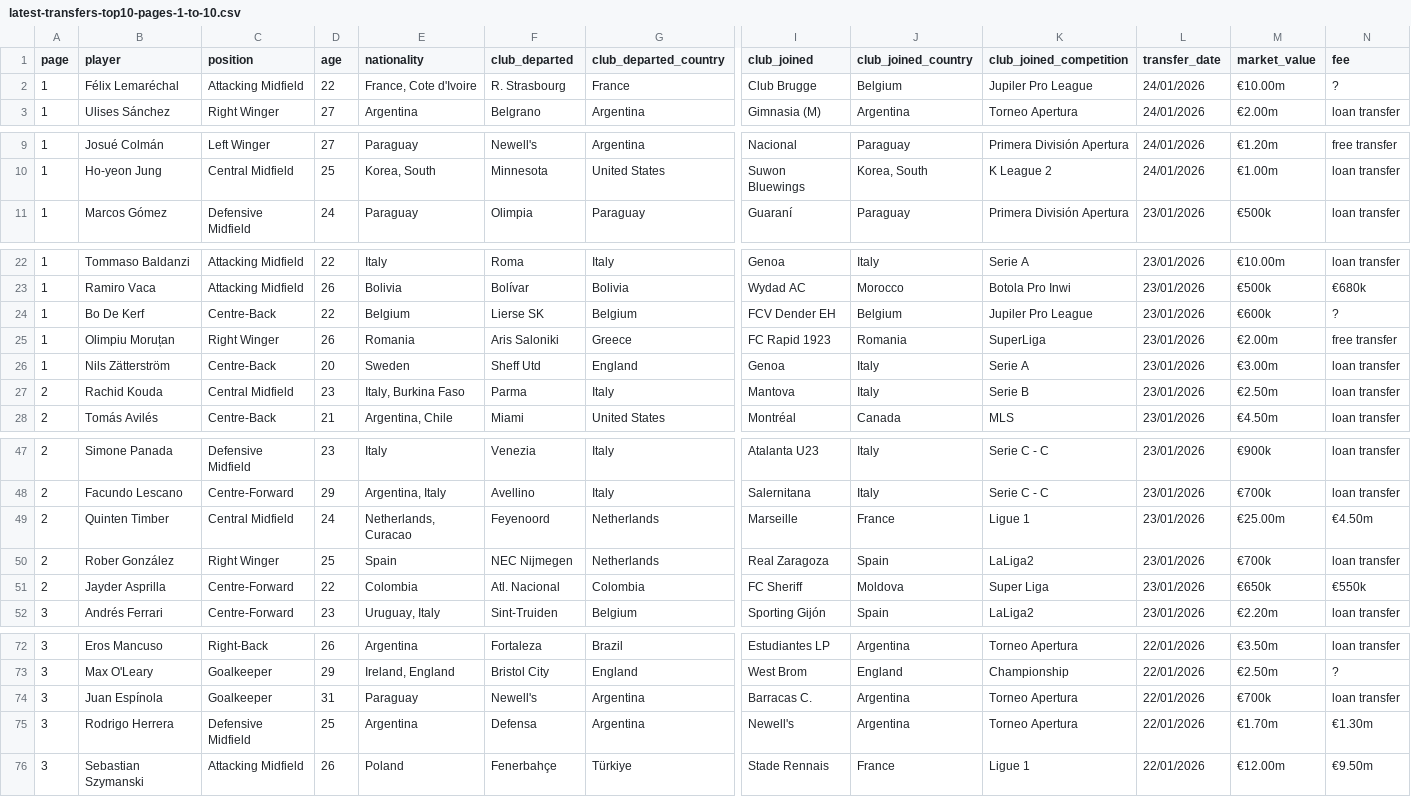
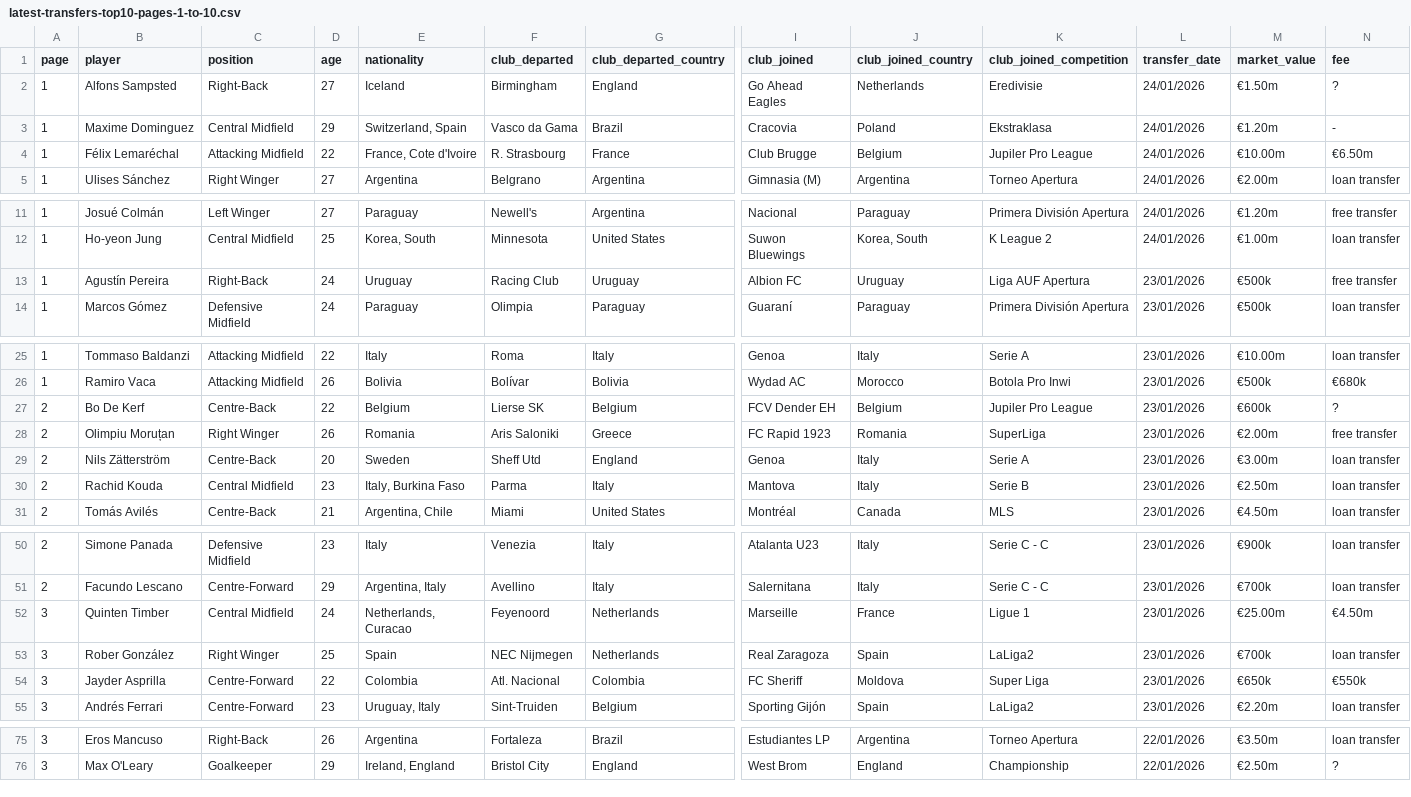
Before and after one commit to cameza/ai-missions-system, a CSV file: Missions/week-04-data-analyst/Temp_Ref/latest-transfers-top10-pages-1-to-10.csv, drawn as a sheet; only a part is shown, gaps mark what is left out; removed rows and columns are numbered as before the commit, all else as after; rows hold the shown columns only; the diff names each change by its address in the sheet, - before the commit and + after, or states it on an @@ line.

```diff
--- a/Missions/week-04-data-analyst/Temp_Ref/latest-transfers-top10-pages-1-to-10.csv
+++ b/Missions/week-04-data-analyst/Temp_Ref/latest-transfers-top10-pages-1-to-10.csv
+row 2: 1 | Alfons Sampsted | Right-Back | 27 | Iceland | Birmingham | England | Go Ahead Eagles | Netherlands | Eredivisie | 24/01/2026 | €1.50m | ?
+row 3: 1 | Maxime Dominguez | Central Midfield | 29 | Switzerland, Spain | Vasco da Gama | Brazil | Cracovia | Poland | Ekstraklasa | 24/01/2026 | €1.20m | -
-N4 (fee): ?
+N4 (fee): €6.50m
+row 13: 1 | Agustín Pereira | Right-Back | 24 | Uruguay | Racing Club | Uruguay | Albion FC | Uruguay | Liga AUF Apertura | 23/01/2026 | €500k | free transfer
-A27:A29 (page): 1
+A27:A29 (page): 2
-A52:A54 (page): 2
+A52:A54 (page): 3
-row 74: 3 | Juan Espínola | Goalkeeper | 31 | Paraguay | Newell's | Argentina | Barracas C. | Argentina | Torneo Apertura | 22/01/2026 | €700k | loan transfer
-row 75: 3 | Rodrigo Herrera | Defensive Midfield | 25 | Argentina | Defensa | Argentina | Newell's | Argentina | Torneo Apertura | 22/01/2026 | €1.70m | €1.30m
-row 76: 3 | Sebastian Szymanski | Attacking Midfield | 26 | Poland | Fenerbahçe | Türkiye | Stade Rennais | France | Ligue 1 | 22/01/2026 | €12.00m | €9.50m
```
Also changed, not shown: 4 other files.
